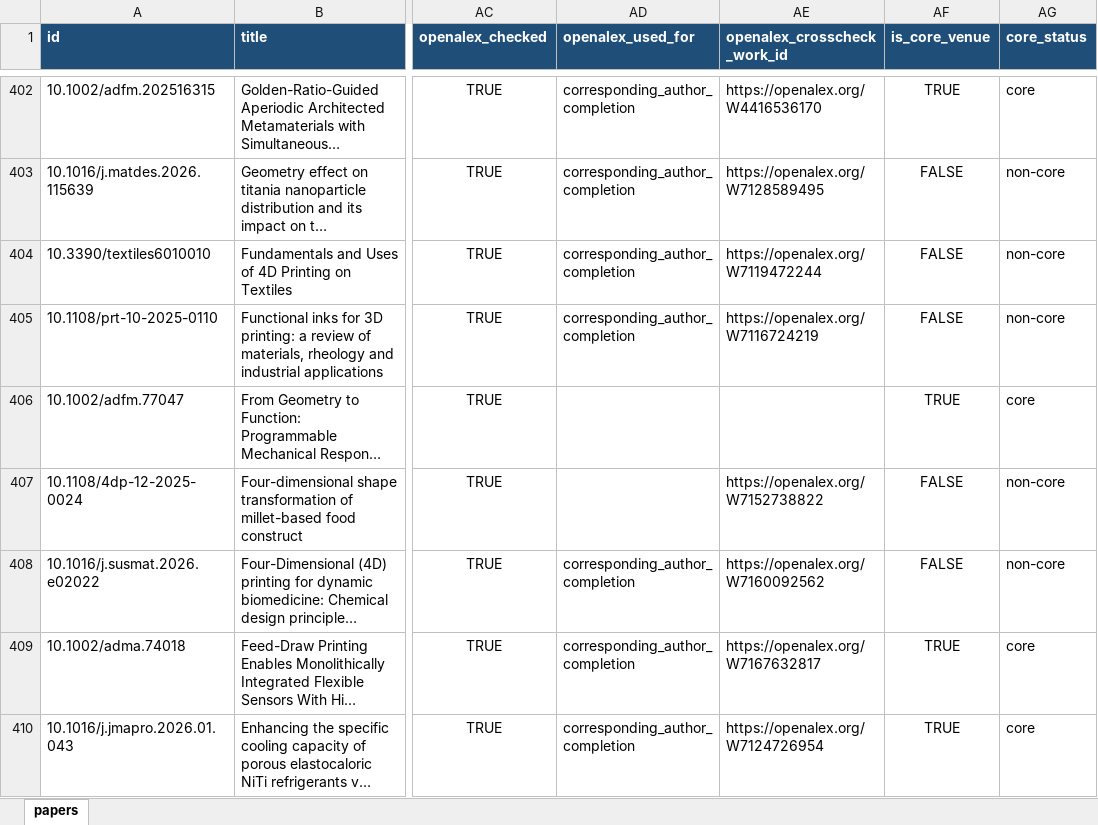
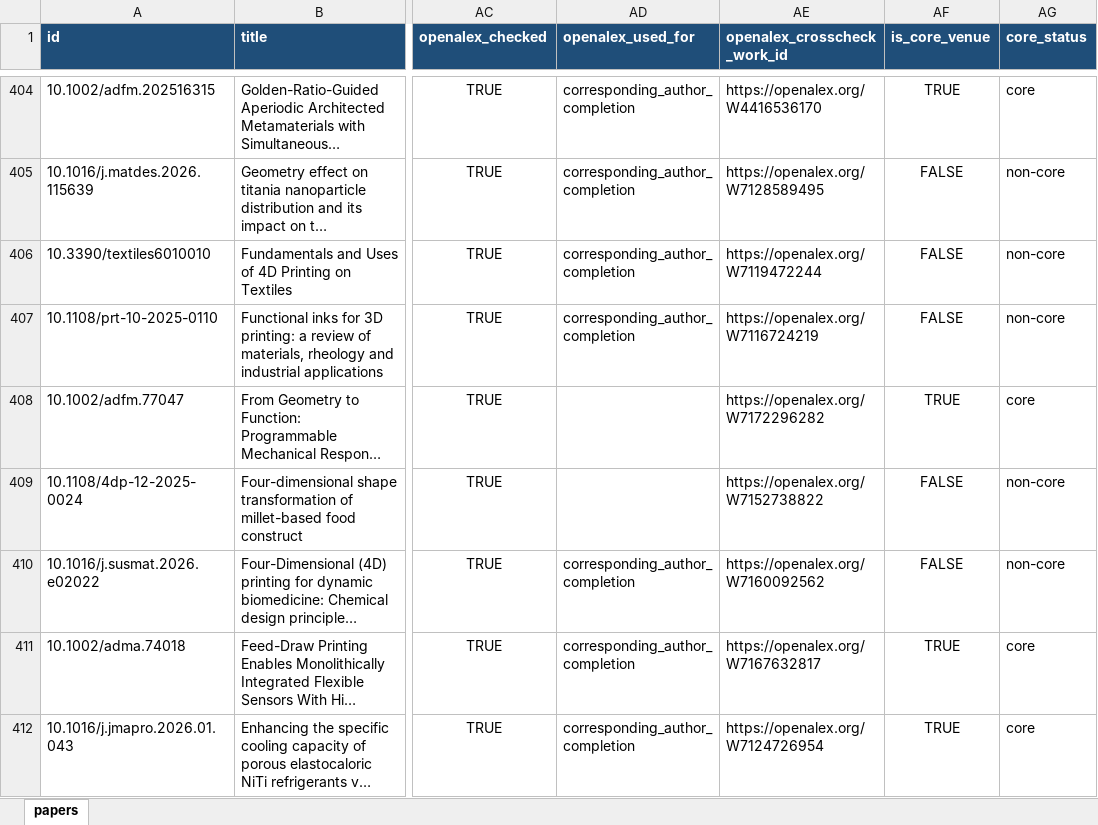
Before and after one commit to lko9911/GPT_Paper_research, an Excel workbook: data/papers.xlsx, sheet papers, drawn as a sheet; only a part is shown, gaps mark what is left out; long unchanged cells end in …; values as stored, in another font and other column widths than the file's, no borders; addresses are those after the commit; the diff covers the shown part only; the diff names each change by its address in the sheet, - before the commit and + after, or states it on an @@ line.

```diff
--- a/data/papers.xlsx (sheet papers)
+++ b/data/papers.xlsx (sheet papers)
-AE408 (openalex_crosscheck_work_id): (empty)
+AE408 (openalex_crosscheck_work_id): https://openalex.org/W7172296282
```
Also changed, not shown: 3 added rows and 52 edited cells elsewhere in this sheet, 25 other files.
